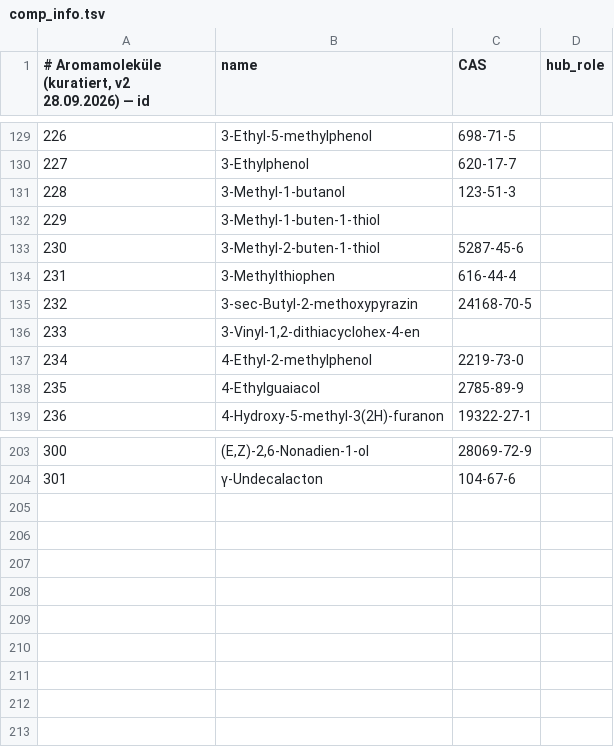
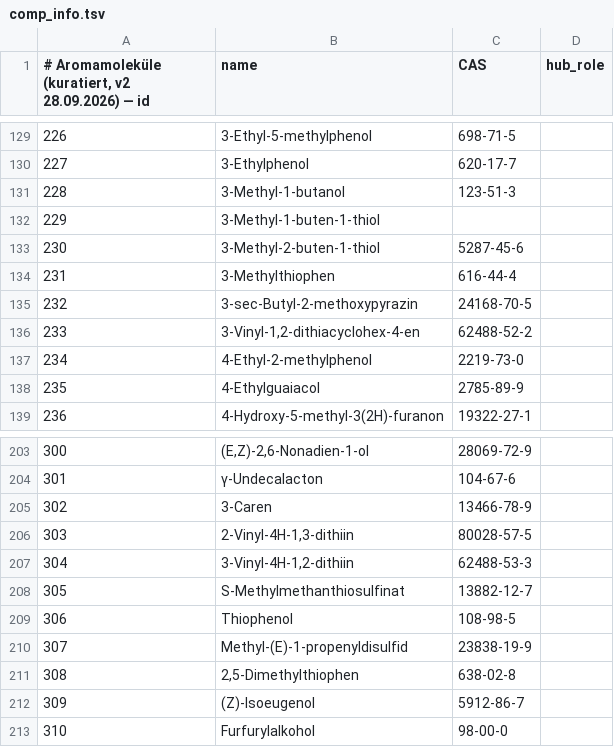
Before and after one commit to Steakakademie/steakakademie-v2, a TSV file: data/foodpairing/comp_info.tsv, drawn as a sheet; only a part is shown, gaps mark what is left out.

```diff
--- a/data/foodpairing/comp_info.tsv
+++ b/data/foodpairing/comp_info.tsv
@@ -135,3 +135,3 @@
 232	3-sec-Butyl-2-methoxypyrazin	24168-70-5	
-233	3-Vinyl-1,2-dithiacyclohex-4-en		
+233	3-Vinyl-1,2-dithiacyclohex-4-en	62488-52-2	
 234	4-Ethyl-2-methylphenol	2219-73-0	
@@ -204 +204,10 @@
 301	γ-Undecalacton	104-67-6	
+302	3-Caren	13466-78-9	
+303	2-Vinyl-4H-1,3-dithiin	80028-57-5	
+304	3-Vinyl-4H-1,2-dithiin	62488-53-3	
+305	S-Methylmethanthiosulfinat	13882-12-7	
+306	Thiophenol	108-98-5	
+307	Methyl-(E)-1-propenyldisulfid	23838-19-9	
+308	2,5-Dimethylthiophen	638-02-8	
+309	(Z)-Isoeugenol	5912-86-7	
+310	Furfurylalkohol	98-00-0	
```
Also changed, not shown: data/foodpairing/ausgeschlossen.tsv, data/foodpairing/ingr_comp.tsv, 10 other files.
